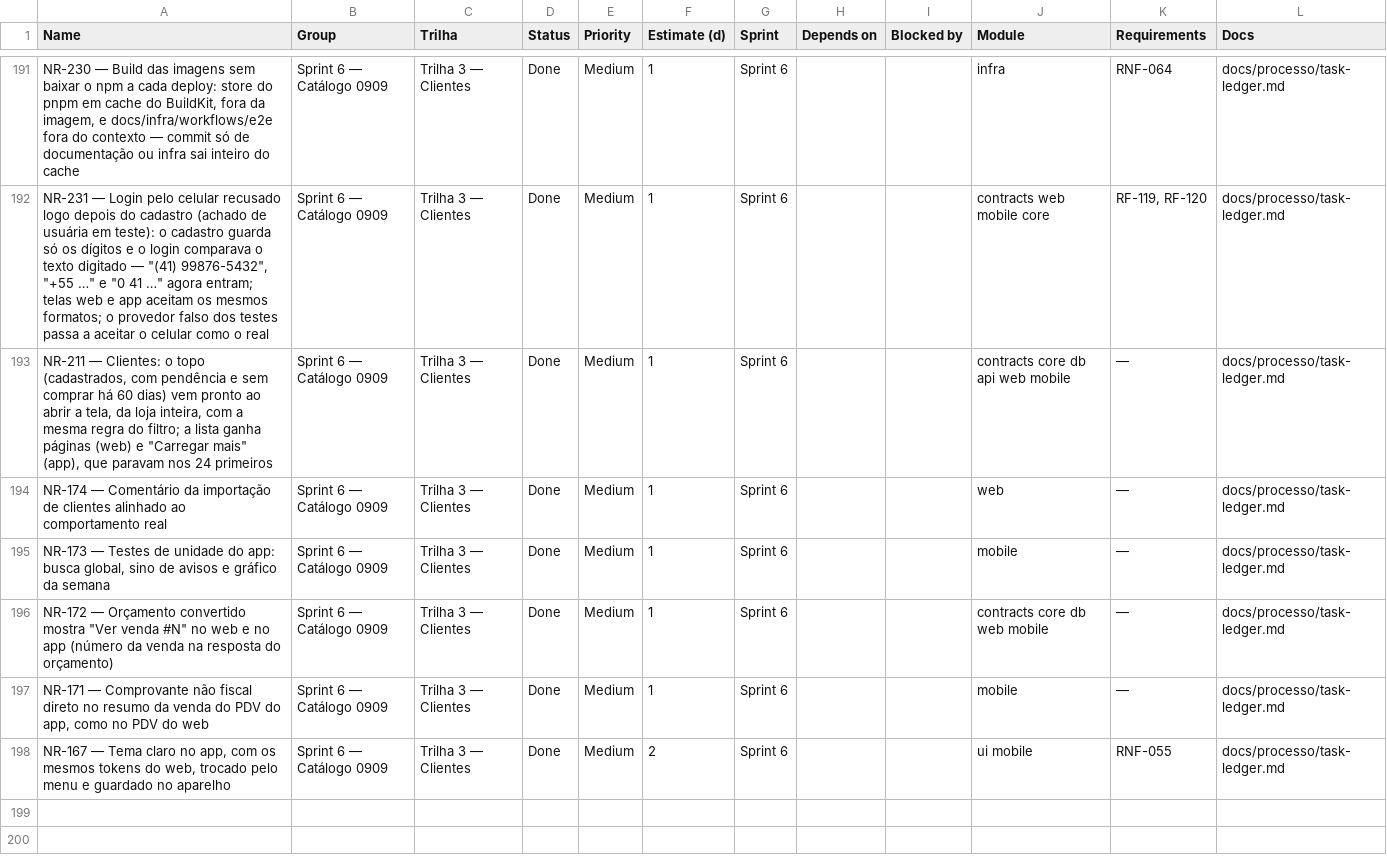
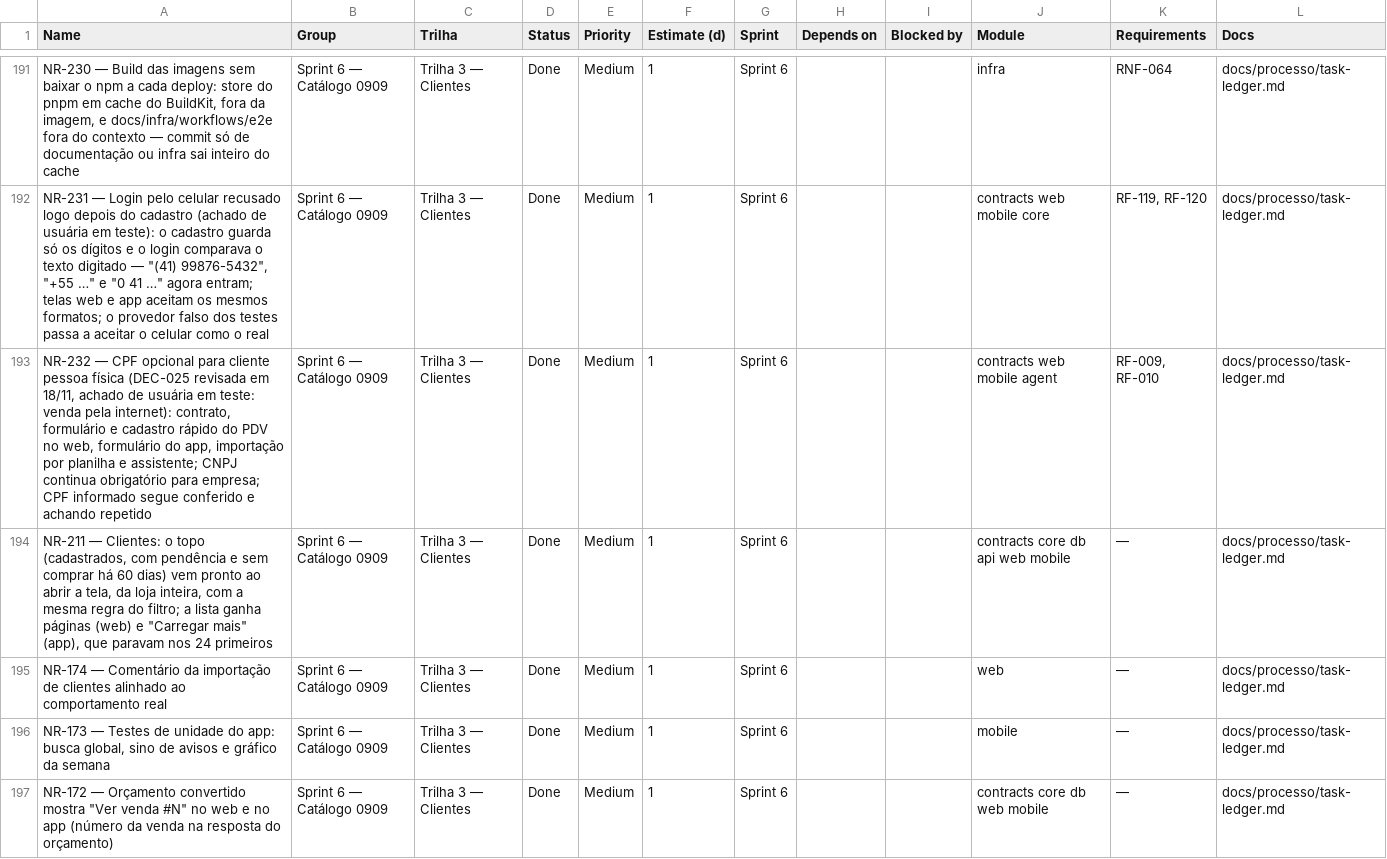
Before and after one commit to Ei-buddy/ei-buddy, a CSV file: docs/processo/monday-import.csv, drawn as a sheet; only a part is shown, gaps mark what is left out; the shorter side is filled out with more unchanged rows; the diff names each change by its address in the sheet, - before the commit and + after, or states it on an @@ line.

```diff
--- a/docs/processo/monday-import.csv
+++ b/docs/processo/monday-import.csv
+row 193: NR-232 — CPF opcional para cliente pessoa física (DEC-025 revisada em 18/11, achado de usuária em teste: venda pela internet): contrato, formulário e cadastro rápido do PDV no web, formulário do app, importação por planilha e assistente; CNPJ continua obrigatório para empresa; CPF informado segue conferido e achando repetido | Sprint 6 — Catálogo 0909 | Trilha 3 — Clientes | Done | Medium | 1 | Sprint 6 |  |  | contracts web mobile agent | RF-009, RF-010 | docs/processo/task-ledger.md
```
Also changed, not shown: 17 other files.
